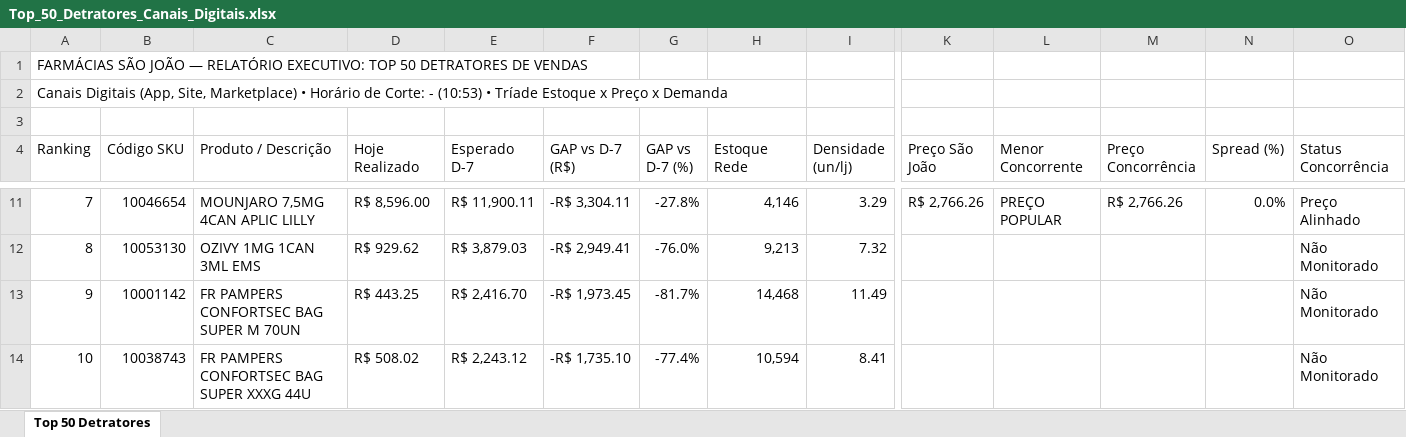
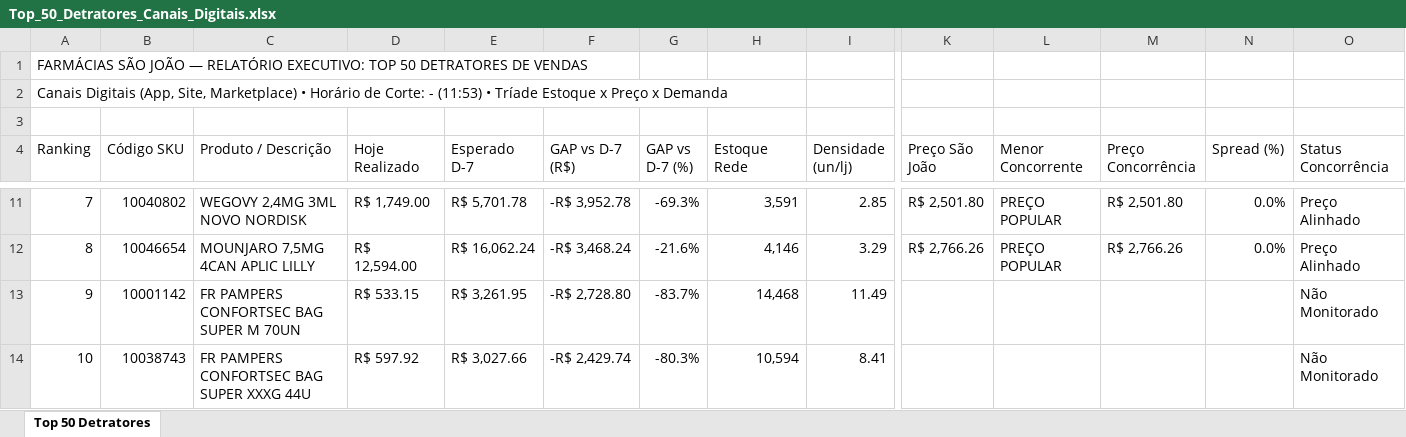
Before and after one commit to lukasg64-png/monitor-canais-digitais, an Excel workbook: data/Top_50_Detratores_Canais_Digitais.xlsx, sheet Top 50 Detratores, drawn as a sheet; only a part is shown, gaps mark what is left out; values as stored, in another font and other column widths than the file's, no cell formats; the diff covers the shown part only; the diff names each change by its address in the sheet, - before the commit and + after, or states it on an @@ line.

Commit message:
Auto-sync Qlik Sense Intraday (15/09/2026 12:20) [Corte: -]

```diff
--- a/data/Top_50_Detratores_Canais_Digitais.xlsx (sheet Top 50 Detratores)
+++ b/data/Top_50_Detratores_Canais_Digitais.xlsx (sheet Top 50 Detratores)
-A2 (Ranking): …Corte: - (10:53) • Tríade…
+A2 (Ranking): …Corte: - (11:53) • Tríade…
-B11 (Código SKU): 10046654
+B11 (Código SKU): 10040802
-C11 (Produto / Descrição): MOUNJARO 7,5MG 4CAN APLIC LILLY
+C11 (Produto / Descrição): WEGOVY 2,4MG 3ML NOVO NORDISK
-D11 (Hoje Realizado): R$ 8,596.00
+D11 (Hoje Realizado): R$ 1,749.00
-E11 (Esperado D-7): R$ 11,900.11
+E11 (Esperado D-7): R$ 5,701.78
-F11 (GAP vs D-7 (R$)): -R$ 3,304.11
+F11 (GAP vs D-7 (R$)): -R$ 3,952.78
-G11 (GAP vs D-7 (%)): -27.8%
+G11 (GAP vs D-7 (%)): -69.3%
-H11 (Estoque Rede): 4,146
+H11 (Estoque Rede): 3,591
-I11 (Densidade (un/lj)): 3.29
+I11 (Densidade (un/lj)): 2.85
-K11 (Preço São João): R$ 2,766.26
+K11 (Preço São João): R$ 2,501.80
-M11 (Preço Concorrência): R$ 2,766.26
+M11 (Preço Concorrência): R$ 2,501.80
-B12 (Código SKU): 10053130
+B12 (Código SKU): 10046654
-C12 (Produto / Descrição): OZIVY 1MG 1CAN 3ML EMS
+C12 (Produto / Descrição): MOUNJARO 7,5MG 4CAN APLIC LILLY
-D12 (Hoje Realizado): R$ 929.62
+D12 (Hoje Realizado): R$ 12,594.00
-E12 (Esperado D-7): R$ 3,879.03
+E12 (Esperado D-7): R$ 16,062.24
-F12 (GAP vs D-7 (R$)): -R$ 2,949.41
+F12 (GAP vs D-7 (R$)): -R$ 3,468.24
-G12 (GAP vs D-7 (%)): -76.0%
+G12 (GAP vs D-7 (%)): -21.6%
-H12 (Estoque Rede): 9,213
+H12 (Estoque Rede): 4,146
-I12 (Densidade (un/lj)): 7.32
+I12 (Densidade (un/lj)): 3.29
-K12 (Preço São João): (empty)
+K12 (Preço São João): R$ 2,766.26
-L12 (Menor Concorrente): (empty)
+L12 (Menor Concorrente): PREÇO POPULAR
-M12 (Preço Concorrência): (empty)
+M12 (Preço Concorrência): R$ 2,766.26
-N12 (Spread (%)): (empty)
+N12 (Spread (%)): 0.0%
-O12 (Status Concorrência): Não Monitorado
+O12 (Status Concorrência): Preço Alinhado
-D13 (Hoje Realizado): R$ 443.25
+D13 (Hoje Realizado): R$ 533.15
-E13 (Esperado D-7): R$ 2,416.70
+E13 (Esperado D-7): R$ 3,261.95
-F13 (GAP vs D-7 (R$)): -R$ 1,973.45
+F13 (GAP vs D-7 (R$)): -R$ 2,728.80
-G13 (GAP vs D-7 (%)): -81.7%
+G13 (GAP vs D-7 (%)): -83.7%
-D14 (Hoje Realizado): R$ 508.02
+D14 (Hoje Realizado): R$ 597.92
-E14 (Esperado D-7): R$ 2,243.12
+E14 (Esperado D-7): R$ 3,027.66
-F14 (GAP vs D-7 (R$)): -R$ 1,735.10
+F14 (GAP vs D-7 (R$)): -R$ 2,429.74
-G14 (GAP vs D-7 (%)): -77.4%
+G14 (GAP vs D-7 (%)): -80.3%
```
Also changed, not shown: 2 added rows, 2 removed rows and 501 edited cells elsewhere in this sheet, cell formats, 7 other files.
